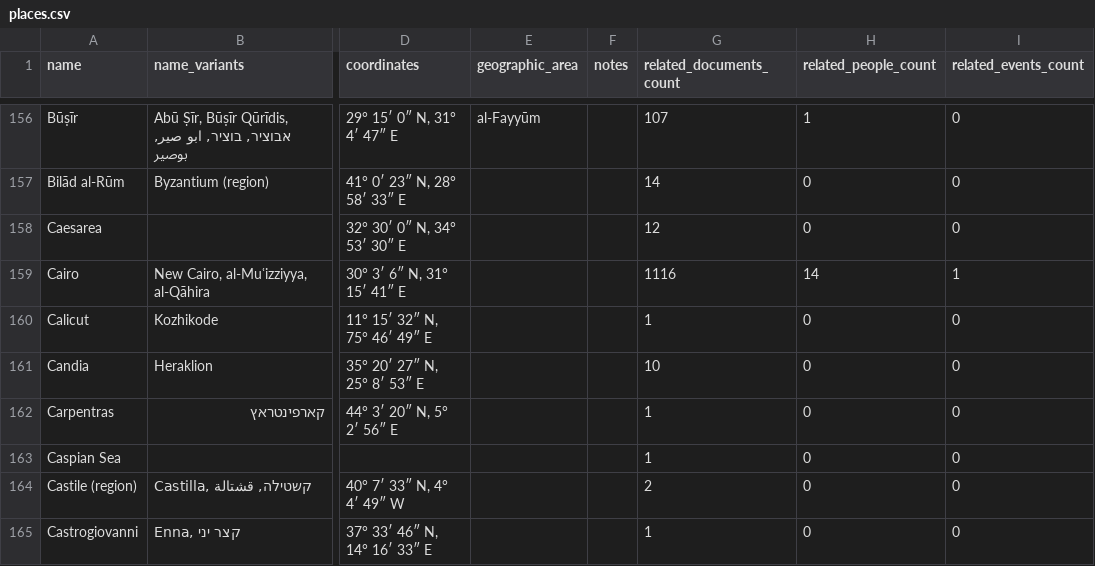
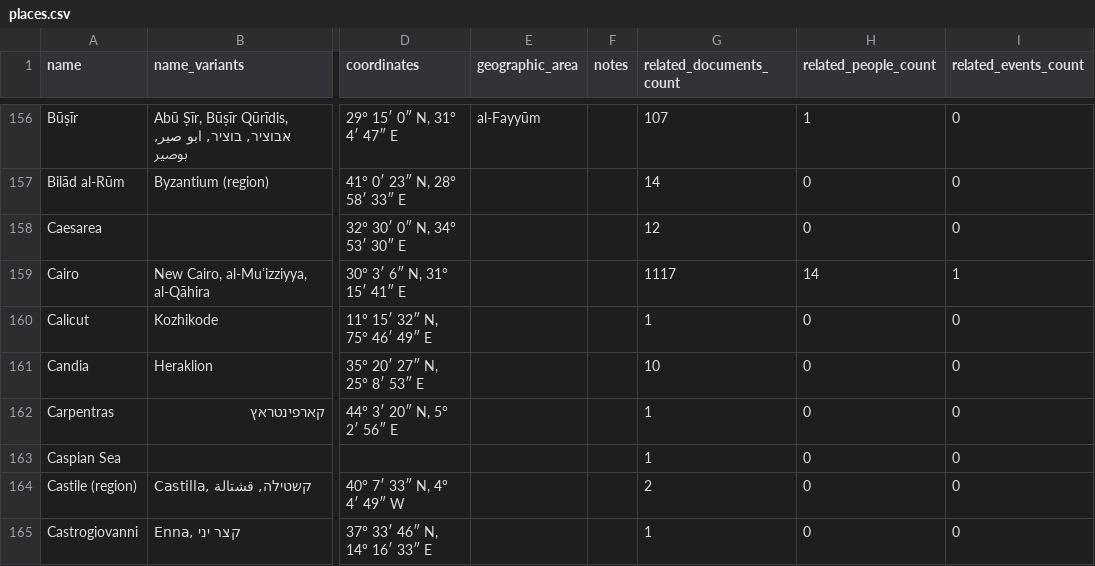
Before and after one commit to princetongenizalab/pgp-metadata, a CSV file: data/places.csv, drawn as a sheet; only a part is shown, gaps mark what is left out; the diff names each change by its address in the sheet, - before the commit and + after, or states it on an @@ line.

Commit message:
Automated metadata export from PGP - places
Co-authored-by: Alan Elbaum <1414260+alanelbaum@users.noreply.github.com>
Co-authored-by: Matthew Dudley

```diff
--- a/data/places.csv
+++ b/data/places.csv
-G159 (related_documents_count): 1116
+G159 (related_documents_count): 1117
```
